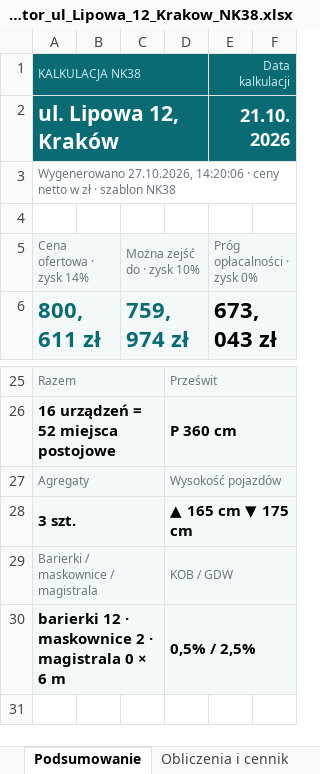
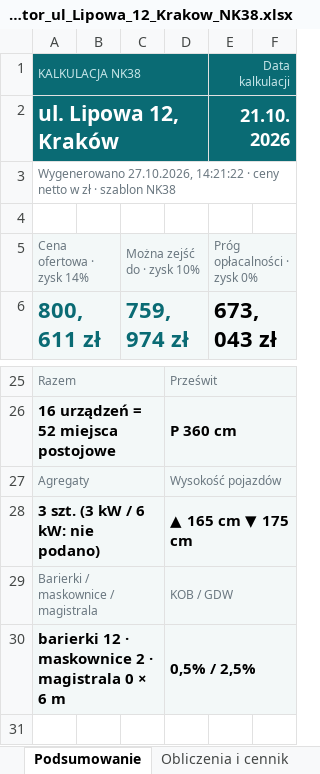
Before and after one commit to stan719/adobeee1, an Excel workbook: kalkulator-nk38/przyklady/Kalkulator_ul_Lipowa_12_Krakow_NK38.xlsx, sheet Podsumowanie, drawn as a sheet; only a part is shown, gaps mark what is left out; values as stored, in another font and other column widths than the file's, no borders; the diff names each change by its address in the sheet, - before the commit and + after, or states it on an @@ line.

```diff
--- a/kalkulator-nk38/przyklady/Kalkulator_ul_Lipowa_12_Krakow_NK38.xlsx (sheet Podsumowanie)
+++ b/kalkulator-nk38/przyklady/Kalkulator_ul_Lipowa_12_Krakow_NK38.xlsx (sheet Podsumowanie)
-A3: Wygenerowano 27.10.2026, 14:20:06 · ceny…
+A3: Wygenerowano 27.10.2026, 14:21:22 · ceny…
-A28: 3 szt.
+A28: 3 szt. (3 kW / 6 kW: nie podano)
```
Also changed, not shown: kalkulator-nk38/przyklady/Kalkulator_ul_Kwiatowa_24_Piastow_NKPXLH.xlsx, kalkulator-nk38/przyklady/Kalkulator_ul_Lesna_5_Wroclaw_NK41.xlsx, 19 other files.
